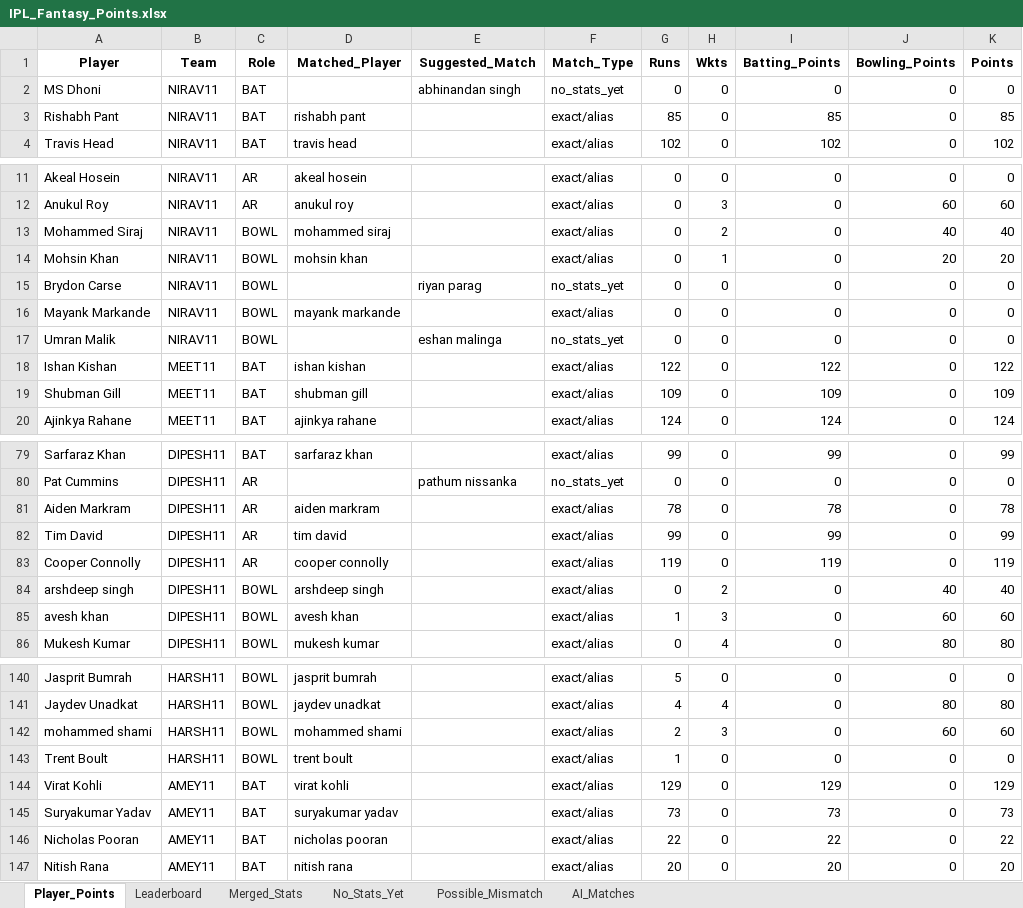
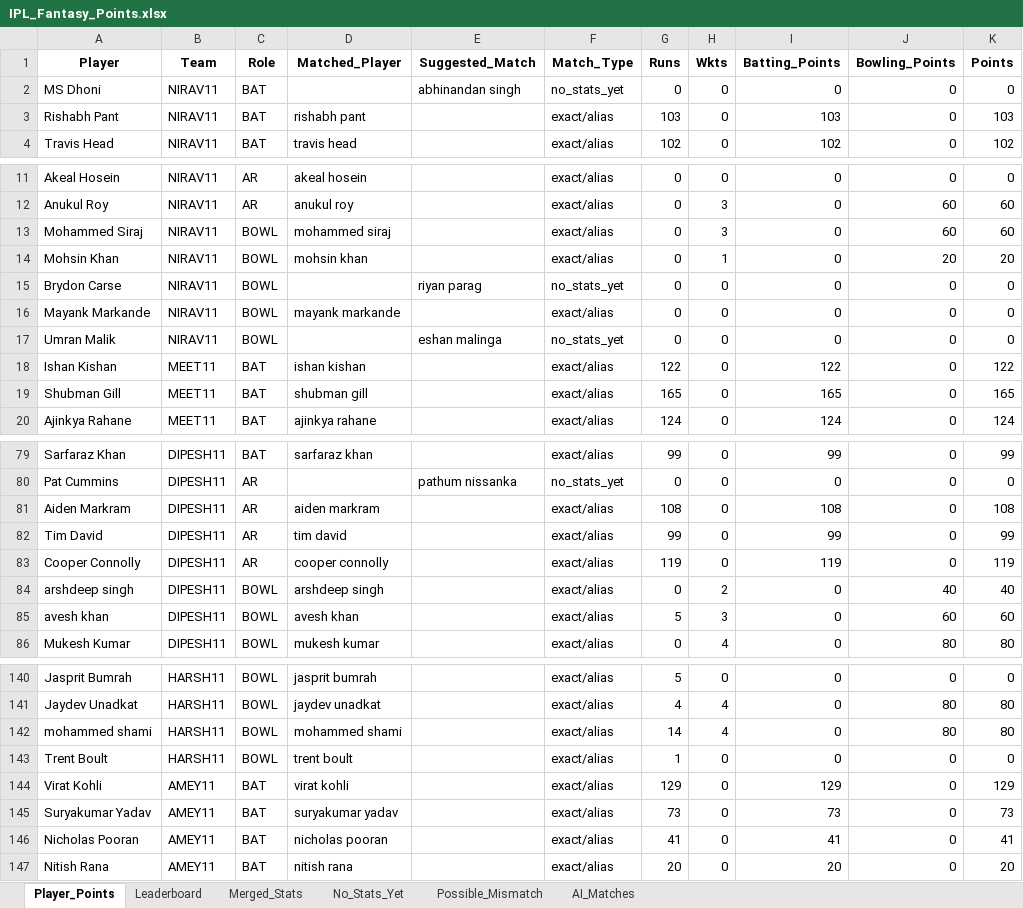
Before and after one commit to pratikalwaysrocks/Wadi-IPL-2026, an Excel workbook: IPL_Fantasy_Points.xlsx, sheet Player_Points, drawn as a sheet; only a part is shown, gaps mark what is left out; values as stored, in another font and other column widths than the file's, no borders; the diff covers the shown part only; the diff names each change by its address in the sheet, - before the commit and + after, or states it on an @@ line.

```diff
--- a/IPL_Fantasy_Points.xlsx (sheet Player_Points)
+++ b/IPL_Fantasy_Points.xlsx (sheet Player_Points)
-G3 (Runs): 85
+G3 (Runs): 103
-I3 (Batting_Points): 85
+I3 (Batting_Points): 103
-K3 (Points): 85
+K3 (Points): 103
-H13 (Wkts): 2
+H13 (Wkts): 3
-J13 (Bowling_Points): 40
+J13 (Bowling_Points): 60
-K13 (Points): 40
+K13 (Points): 60
-G19 (Runs): 109
+G19 (Runs): 165
-I19 (Batting_Points): 109
+I19 (Batting_Points): 165
-K19 (Points): 109
+K19 (Points): 165
-G81 (Runs): 78
+G81 (Runs): 108
-I81 (Batting_Points): 78
+I81 (Batting_Points): 108
-K81 (Points): 78
+K81 (Points): 108
-G85 (Runs): 1
+G85 (Runs): 5
-G142 (Runs): 2
+G142 (Runs): 14
-H142 (Wkts): 3
+H142 (Wkts): 4
-J142 (Bowling_Points): 60
+J142 (Bowling_Points): 80
-K142 (Points): 60
+K142 (Points): 80
-G146 (Runs): 22
+G146 (Runs): 41
-I146 (Batting_Points): 22
+I146 (Batting_Points): 41
-K146 (Points): 22
+K146 (Points): 41
```
Also changed, not shown: 27 edited cells elsewhere in this sheet, sheet Merged_Stats, sheet Leaderboard, ipl_stats_2026.xlsx, 3 other files.
